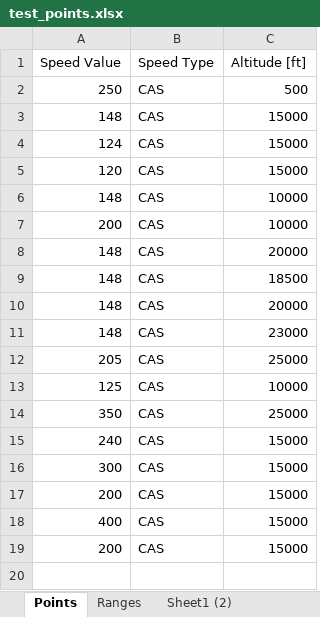
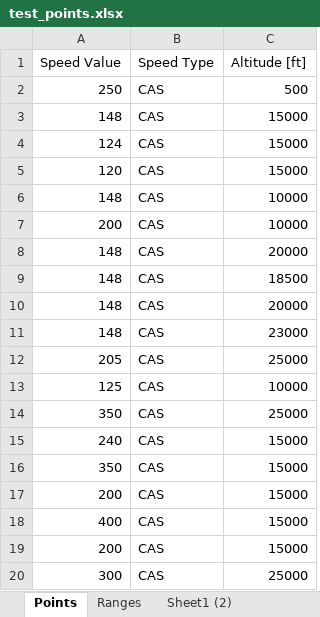
Before and after one commit to dg1234uk/flight-test-aircraft-envelope, an Excel workbook: test_points.xlsx, sheet Points, drawn as a sheet; values as stored, in another font and other column widths than the file's, no borders; the diff names each change by its address in the sheet, - before the commit and + after, or states it on an @@ line.

```diff
--- a/test_points.xlsx (sheet Points)
+++ b/test_points.xlsx (sheet Points)
-A16 (Speed Value): 300
+A16 (Speed Value): 350
+row 20: 300 | CAS | 25000
```
Also changed, not shown: 1 other file.
